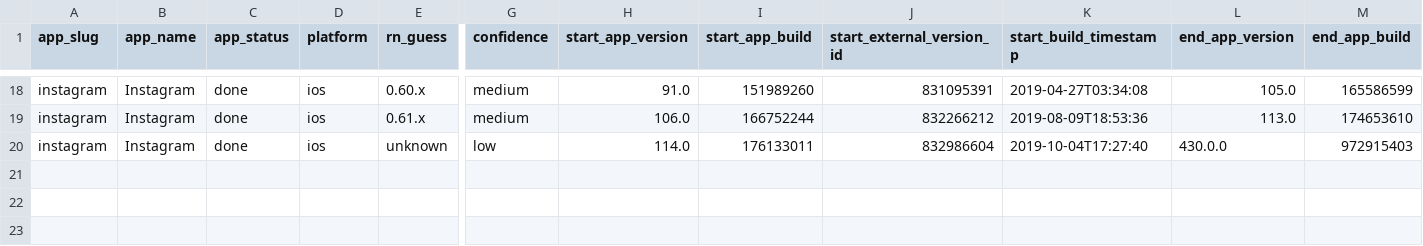
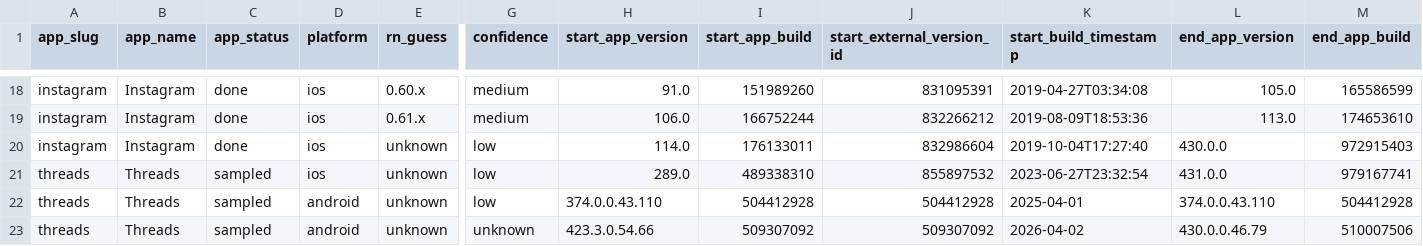
Before and after one commit to wowlocal/rn, a CSV file: reports/all-apps-rn-timeline.csv, drawn as a sheet; only a part is shown, gaps mark what is left out; rows hold the shown columns only; the diff names each change by its address in the sheet, - before the commit and + after, or states it on an @@ line.

Commit message:
Analyze Threads initial samples

```diff
--- a/reports/all-apps-rn-timeline.csv
+++ b/reports/all-apps-rn-timeline.csv
+row 21: threads | Threads | sampled | ios | unknown | low | 289.0 | 489338310 | 855897532 | 2023-06-27T23:32:54 | 431.0.0 | 979167741
+row 22: threads | Threads | sampled | android | unknown | low | 374.0.0.43.110 | 504412928 | 504412928 | 2025-04-01 | 374.0.0.43.110 | 504412928
+row 23: threads | Threads | sampled | android | unknown | unknown | 423.3.0.54.66 | 509307092 | 509307092 | 2026-04-02 | 430.0.0.46.79 | 510007506
```
Also changed, not shown: reports/all-apps-rn-transitions.csv, 20 other files.
